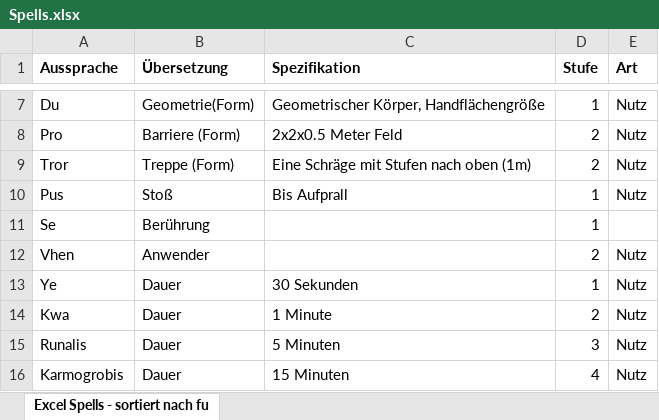
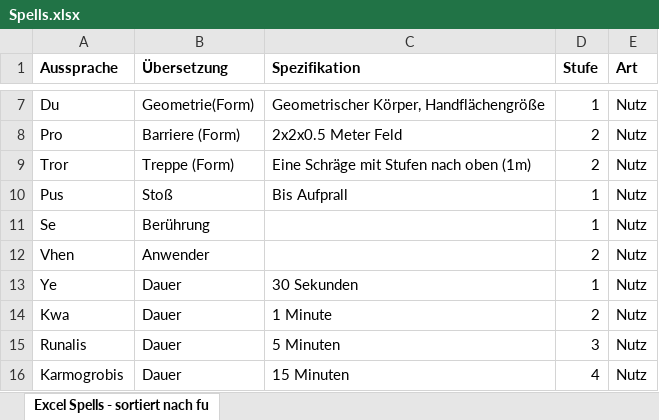
Before and after one commit to EagleoutIce/pnp-syllable-cards, an Excel workbook: Spells.xlsx, sheet Excel Spells - sortiert nach fu, drawn as a sheet; only a part is shown, gaps mark what is left out; values as stored, in another font and other column widths than the file's, no borders; the diff names each change by its address in the sheet, - before the commit and + after, or states it on an @@ line.

Commit message:
Add files via upload

```diff
--- a/Spells.xlsx (sheet Excel Spells - sortiert nach fu)
+++ b/Spells.xlsx (sheet Excel Spells - sortiert nach fu)
-E11 (Art): (empty)
+E11 (Art): Nutz
```
